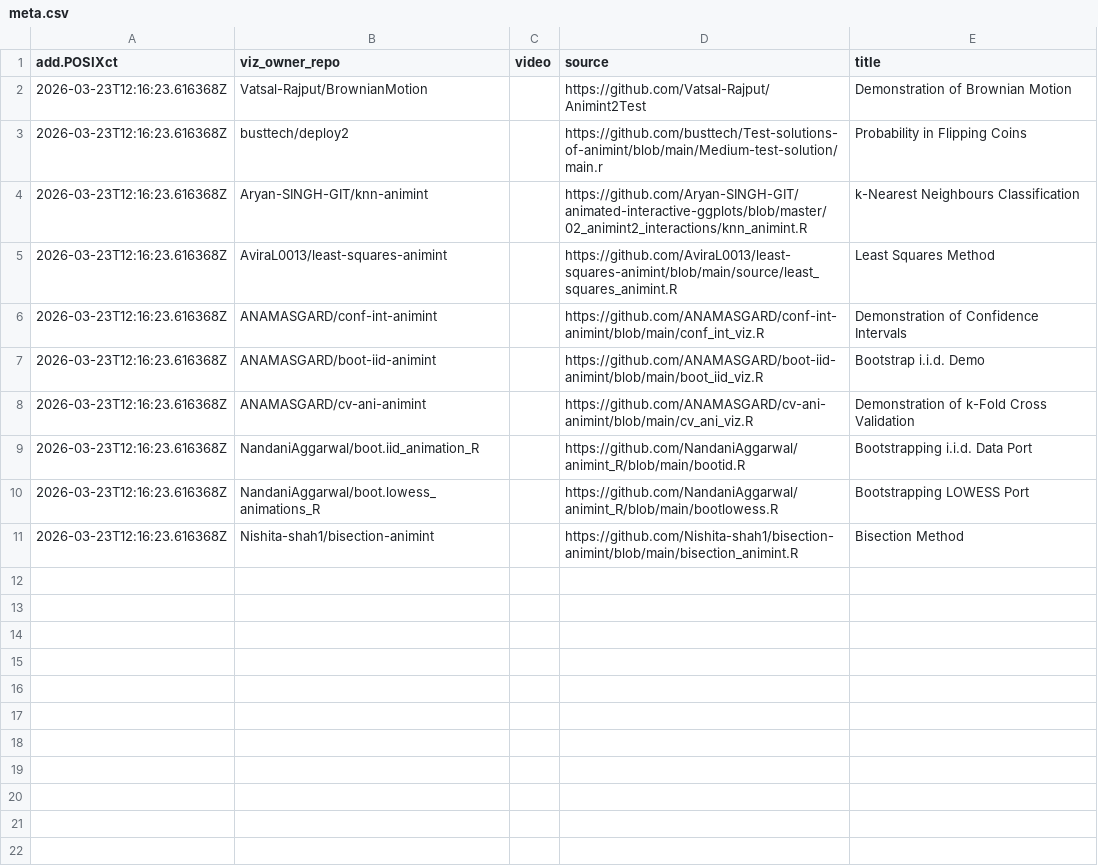
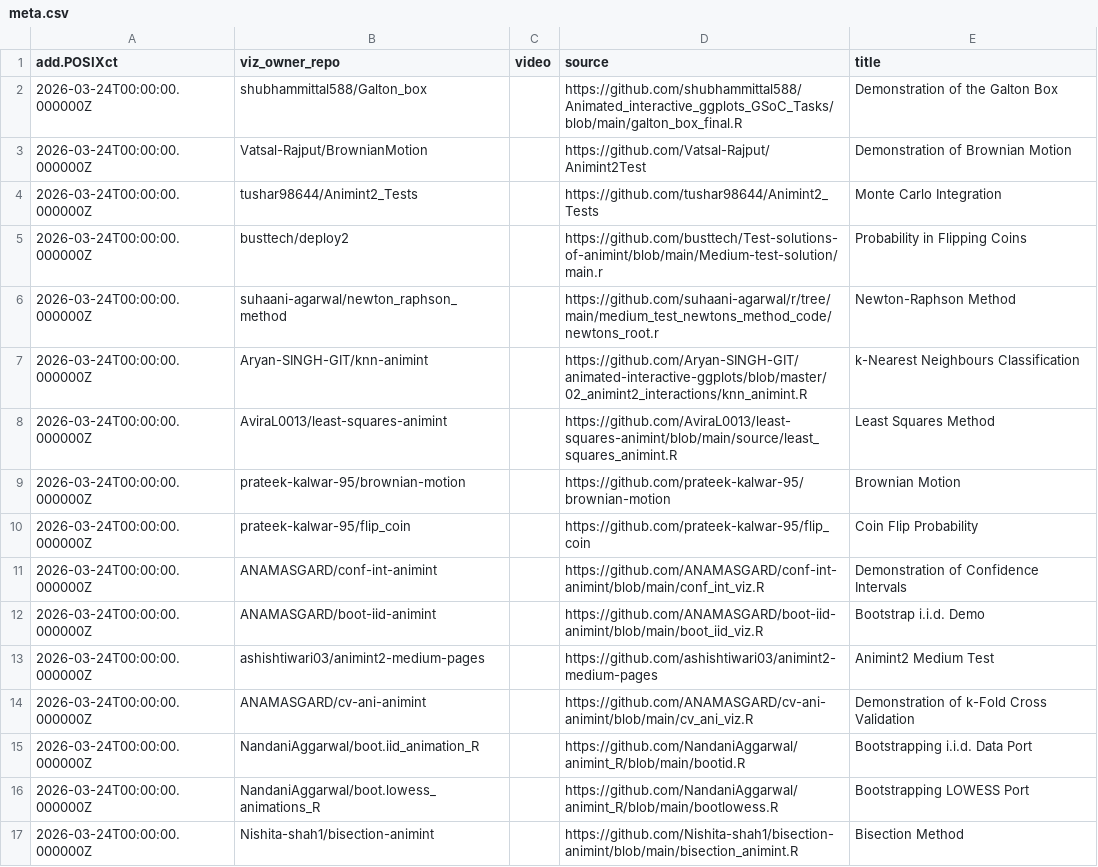
Before and after one commit to Nishita-shah1/animation-ports-gallery, a CSV file: meta.csv, drawn as a sheet.

```diff
--- a/meta.csv
+++ b/meta.csv
@@ -1,11 +1,17 @@
 add.POSIXct,viz_owner_repo,video,source,title
-2026-03-23T12:16:23.616368Z,Vatsal-Rajput/BrownianMotion,,https://github.com/Vatsal-Rajput/Animint2Test,Demonstration of Brownian Motion
-2026-03-23T12:16:23.616368Z,busttech/deploy2,,https://github.com/busttech/Test-solutions-of-animint/blob/main/Medium-test-solution/main.r,Probability in Flipping Coins
-2026-03-23T12:16:23.616368Z,Aryan-SINGH-GIT/knn-animint,,https://github.com/Aryan-SINGH-GIT/animated-interactive-ggplots/blob/master/02_animint2_interactions/knn_animint.R,k-Nearest Neighbours Classification
-2026-03-23T12:16:23.616368Z,AviraL0013/least-squares-animint,,https://github.com/AviraL0013/least-squares-animint/blob/main/source/least_squares_animint.R,Least Squares Method
-2026-03-23T12:16:23.616368Z,ANAMASGARD/conf-int-animint,,https://github.com/ANAMASGARD/conf-int-animint/blob/main/conf_int_viz.R,Demonstration of Confidence Intervals
-2026-03-23T12:16:23.616368Z,ANAMASGARD/boot-iid-animint,,https://github.com/ANAMASGARD/boot-iid-animint/blob/main/boot_iid_viz.R,Bootstrap i.i.d. Demo
-2026-03-23T12:16:23.616368Z,ANAMASGARD/cv-ani-animint,,https://github.com/ANAMASGARD/cv-ani-animint/blob/main/cv_ani_viz.R,Demonstration of k-Fold Cross Validation
-2026-03-23T12:16:23.616368Z,NandaniAggarwal/boot.iid_animation_R,,https://github.com/NandaniAggarwal/animint_R/blob/main/bootid.R,Bootstrapping i.i.d. Data Port
-2026-03-23T12:16:23.616368Z,NandaniAggarwal/boot.lowess_animations_R,,https://github.com/NandaniAggarwal/animint_R/blob/main/bootlowess.R,Bootstrapping LOWESS Port
-2026-03-23T12:16:23.616368Z,Nishita-shah1/bisection-animint,,https://github.com/Nishita-shah1/bisection-animint/blob/main/bisection_animint.R,Bisection Method
+2026-03-24T00:00:00.000000Z,shubhammittal588/Galton_box,,https://github.com/shubhammittal588/Animated_interactive_ggplots_GSoC_Tasks/blob/main/galton_box_final.R,Demonstration of the Galton Box
+2026-03-24T00:00:00.000000Z,Vatsal-Rajput/BrownianMotion,,https://github.com/Vatsal-Rajput/Animint2Test,Demonstration of Brownian Motion
+2026-03-24T00:00:00.000000Z,tushar98644/Animint2_Tests,,https://github.com/tushar98644/Animint2_Tests,Monte Carlo Integration
+2026-03-24T00:00:00.000000Z,busttech/deploy2,,https://github.com/busttech/Test-solutions-of-animint/blob/main/Medium-test-solution/main.r,Probability in Flipping Coins
+2026-03-24T00:00:00.000000Z,suhaani-agarwal/newton_raphson_method,,https://github.com/suhaani-agarwal/r/tree/main/medium_test_newtons_method_code/newtons_root.r,Newton-Raphson Method
+2026-03-24T00:00:00.000000Z,Aryan-SINGH-GIT/knn-animint,,https://github.com/Aryan-SINGH-GIT/animated-interactive-ggplots/blob/master/02_animint2_interactions/knn_animint.R,k-Nearest Neighbours Classification
+2026-03-24T00:00:00.000000Z,AviraL0013/least-squares-animint,,https://github.com/AviraL0013/least-squares-animint/blob/main/source/least_squares_animint.R,Least Squares Method
+2026-03-24T00:00:00.000000Z,prateek-kalwar-95/brownian-motion,,https://github.com/prateek-kalwar-95/brownian-motion,Brownian Motion
+2026-03-24T00:00:00.000000Z,prateek-kalwar-95/flip_coin,,https://github.com/prateek-kalwar-95/flip_coin,Coin Flip Probability
+2026-03-24T00:00:00.000000Z,ANAMASGARD/conf-int-animint,,https://github.com/ANAMASGARD/conf-int-animint/blob/main/conf_int_viz.R,Demonstration of Confidence Intervals
+2026-03-24T00:00:00.000000Z,ANAMASGARD/boot-iid-animint,,https://github.com/ANAMASGARD/boot-iid-animint/blob/main/boot_iid_viz.R,Bootstrap i.i.d. Demo
+2026-03-24T00:00:00.000000Z,ashishtiwari03/animint2-medium-pages,,https://github.com/ashishtiwari03/animint2-medium-pages,Animint2 Medium Test
+2026-03-24T00:00:00.000000Z,ANAMASGARD/cv-ani-animint,,https://github.com/ANAMASGARD/cv-ani-animint/blob/main/cv_ani_viz.R,Demonstration of k-Fold Cross Validation
+2026-03-24T00:00:00.000000Z,NandaniAggarwal/boot.iid_animation_R,,https://github.com/NandaniAggarwal/animint_R/blob/main/bootid.R,Bootstrapping i.i.d. Data Port
+2026-03-24T00:00:00.000000Z,NandaniAggarwal/boot.lowess_animations_R,,https://github.com/NandaniAggarwal/animint_R/blob/main/bootlowess.R,Bootstrapping LOWESS Port
+2026-03-24T00:00:00.000000Z,Nishita-shah1/bisection-animint,,https://github.com/Nishita-shah1/bisection-animint/blob/main/bisection_animint.R,Bisection Method
```
Also changed, not shown: 4 other files.
